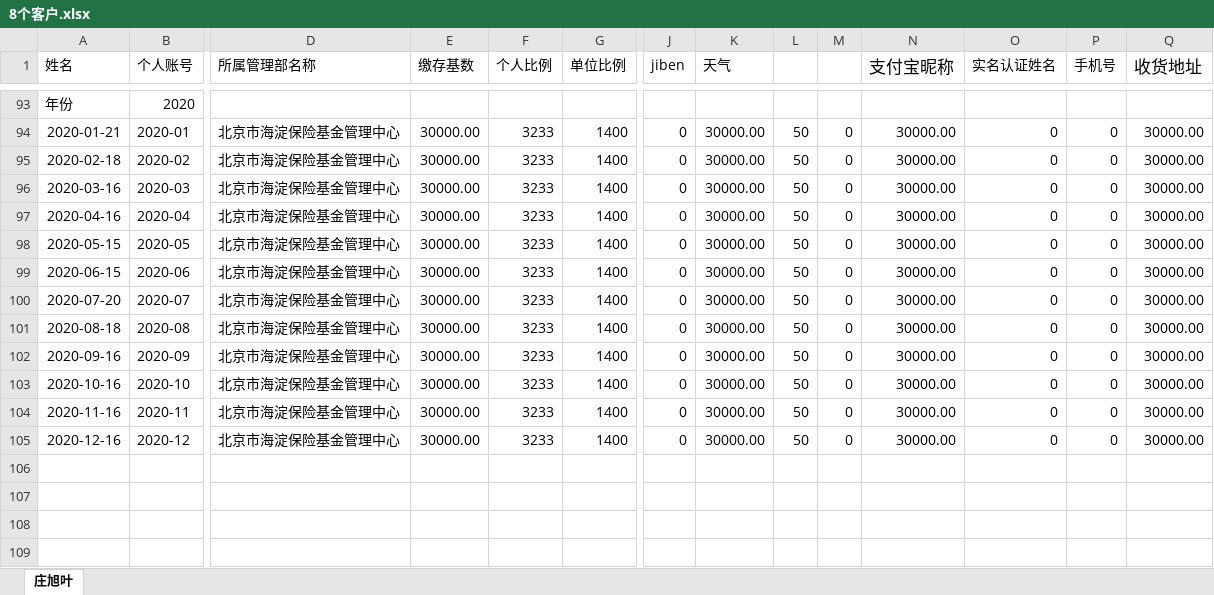
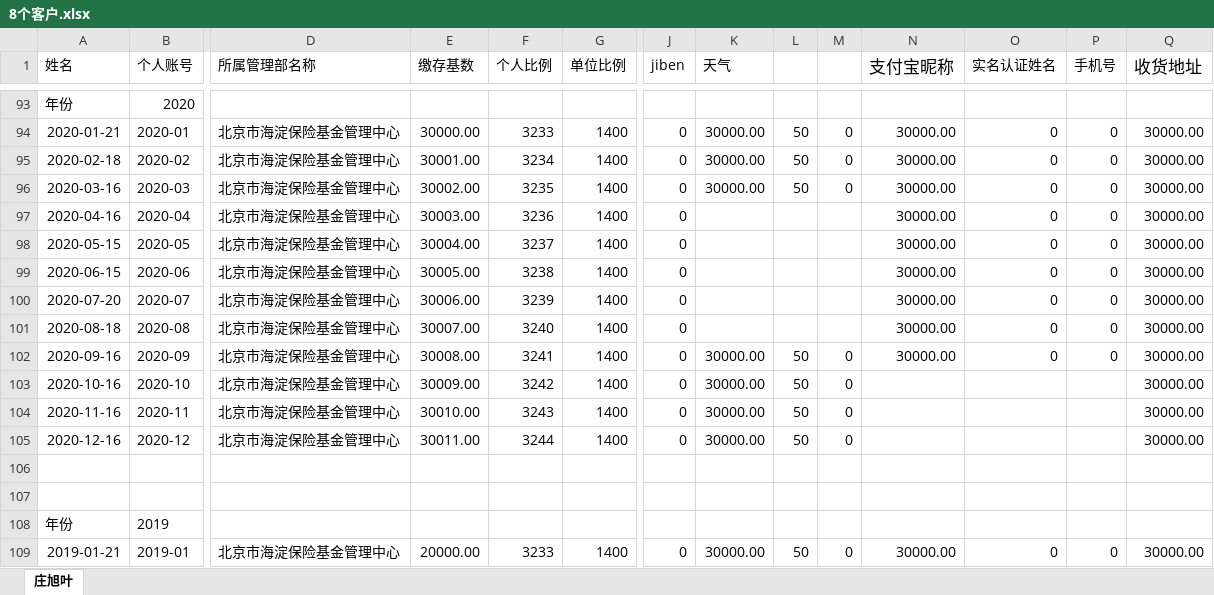
Before and after one commit to zhangwx1229/Finance-master-local, an Excel workbook: __encodeapk/8个客户.xlsx, sheet 庄旭叶, drawn as a sheet; only a part is shown, gaps mark what is left out; values as stored, in another font and other column widths than the file's, no borders; rows hold the shown columns only; the diff covers the shown part only; the diff names each change by its address in the sheet, - before the commit and + after, or states it on an @@ line.

```diff
--- a/__encodeapk/8个客户.xlsx (sheet 庄旭叶)
+++ b/__encodeapk/8个客户.xlsx (sheet 庄旭叶)
-E95 (缴存基数): 30000.00
+E95 (缴存基数): 30001.00
-F95 (个人比例): 3233
+F95 (个人比例): 3234
-E96 (缴存基数): 30000.00
+E96 (缴存基数): 30002.00
-F96 (个人比例): 3233
+F96 (个人比例): 3235
-E97 (缴存基数): 30000.00
+E97 (缴存基数): 30003.00
-F97 (个人比例): 3233
+F97 (个人比例): 3236
-K97:K101 (天气): 30000.00
+K97:K101 (天气): (empty)
-L97:L101: 50
+L97:L101: (empty)
-M97:M101: 0
+M97:M101: (empty)
-E98 (缴存基数): 30000.00
+E98 (缴存基数): 30004.00
-F98 (个人比例): 3233
+F98 (个人比例): 3237
-E99 (缴存基数): 30000.00
+E99 (缴存基数): 30005.00
-F99 (个人比例): 3233
+F99 (个人比例): 3238
-E100 (缴存基数): 30000.00
+E100 (缴存基数): 30006.00
-F100 (个人比例): 3233
+F100 (个人比例): 3239
-E101 (缴存基数): 30000.00
+E101 (缴存基数): 30007.00
-F101 (个人比例): 3233
+F101 (个人比例): 3240
-E102 (缴存基数): 30000.00
+E102 (缴存基数): 30008.00
-F102 (个人比例): 3233
+F102 (个人比例): 3241
-E103 (缴存基数): 30000.00
+E103 (缴存基数): 30009.00
-F103 (个人比例): 3233
+F103 (个人比例): 3242
-N103:N105 (支付宝昵称): 30000.00
+N103:N105 (支付宝昵称): (empty)
-O103:O105 (实名认证姓名): 0
+O103:O105 (实名认证姓名): (empty)
-P103:P105 (手机号): 0
+P103:P105 (手机号): (empty)
-E104 (缴存基数): 30000.00
+E104 (缴存基数): 30010.00
-F104 (个人比例): 3233
+F104 (个人比例): 3243
-E105 (缴存基数): 30000.00
+E105 (缴存基数): 30011.00
-F105 (个人比例): 3233
+F105 (个人比例): 3244
+row 106: (empty)
+row 107: (empty)
+row 108: 年份 | 2019
+row 109: 2019-01-21 | 2019-01 | 北京市海淀保险基金管理中心 | 20000.00 | 3233 | 1400 | 0 | 30000.00 | 50 | 0 | 30000.00 | 0 | 0 | 30000.00
```
Also changed, not shown: 26 added rows elsewhere in this sheet, 3 other files.
